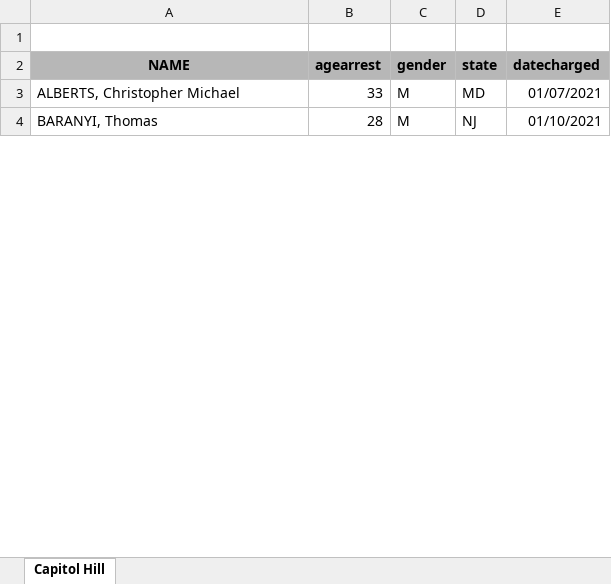
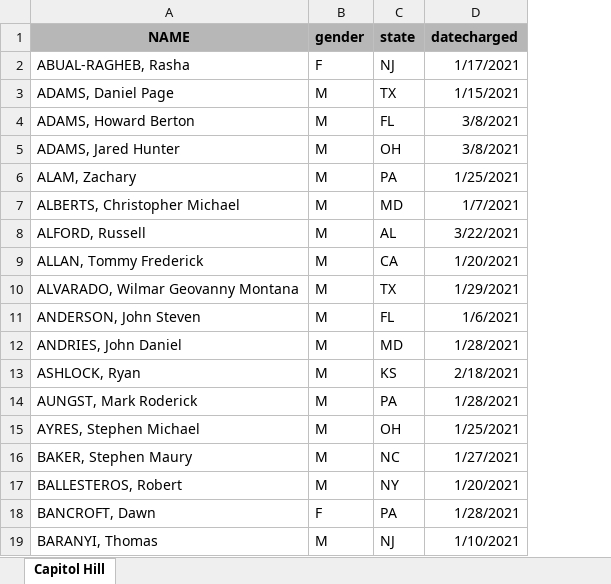
Before and after one commit to stiles/notebooks, an Excel workbook: capitol_arrests/raw/latest_extremism.xlsx, sheet Capitol Hill, drawn as a sheet; only a part is shown; values as stored, in another font and other column widths than the file's, no borders; removed rows and columns are numbered as before the commit, all else as after; the diff covers the shown part only; the diff names each change by its address in the sheet, - before the commit and + after, or states it on an @@ line.

Commit message:
latest

```diff
--- a/capitol_arrests/raw/latest_extremism.xlsx (sheet Capitol Hill)
+++ b/capitol_arrests/raw/latest_extremism.xlsx (sheet Capitol Hill)
-column B (agearrest), rows 3-4: 33 | 28
-row 1: (empty)
+row 2: ABUAL-RAGHEB, Rasha | F | NJ | 1/17/2021
+row 3: ADAMS, Daniel Page | M | TX | 1/15/2021
+row 4: ADAMS, Howard Berton | M | FL | 3/8/2021
+row 5: ADAMS, Jared Hunter | M | OH | 3/8/2021
+row 6: ALAM, Zachary | M | PA | 1/25/2021
-D7 (datecharged): 01/07/2021
+D7 (datecharged): 1/7/2021
+row 8: ALFORD, Russell | M | AL | 3/22/2021
+row 9: ALLAN, Tommy Frederick | M | CA | 1/20/2021
+row 10: ALVARADO, Wilmar Geovanny Montana | M | TX | 1/29/2021
+row 11: ANDERSON, John Steven | M | FL | 1/6/2021
+row 12: ANDRIES, John Daniel | M | MD | 1/28/2021
+row 13: ASHLOCK, Ryan | M | KS | 2/18/2021
+row 14: AUNGST, Mark Roderick | M | PA | 1/28/2021
+row 15: AYRES, Stephen Michael | M | OH | 1/25/2021
+row 16: BAKER, Stephen Maury | M | NC | 1/27/2021
+row 17: BALLESTEROS, Robert | M | NY | 1/20/2021
+row 18: BANCROFT, Dawn | F | PA | 1/28/2021
-D19 (datecharged): 01/10/2021
+D19 (datecharged): 1/10/2021
```
Also changed, not shown: 301 added rows, 1 removed row and 50 edited cells elsewhere in this sheet, 5 other files.
